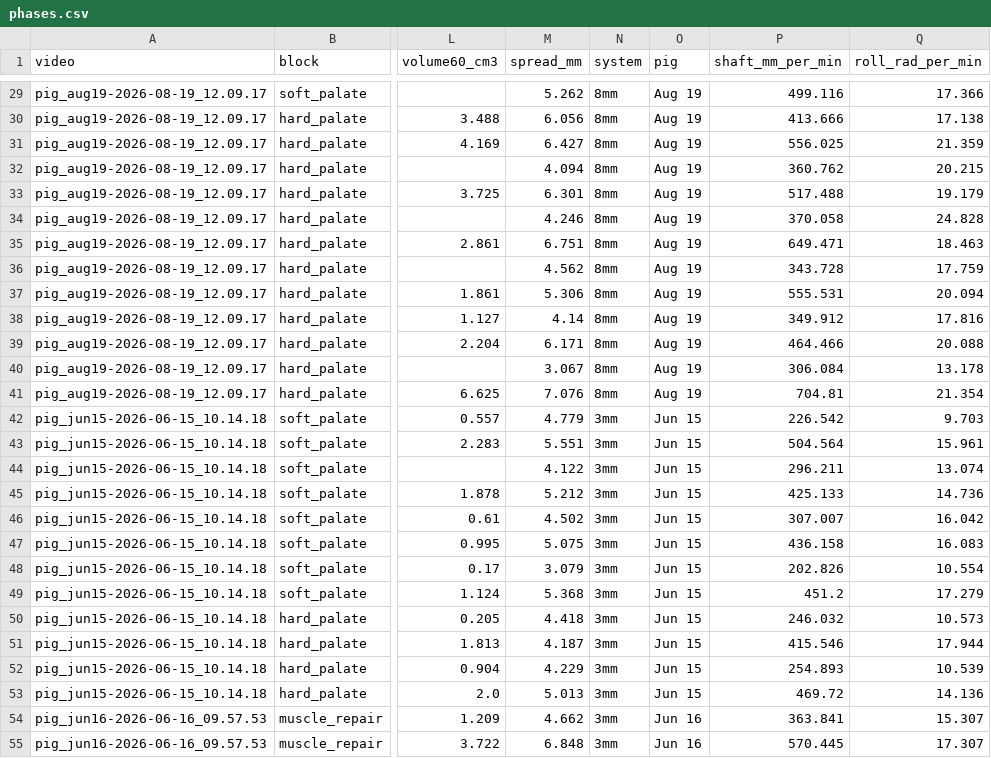
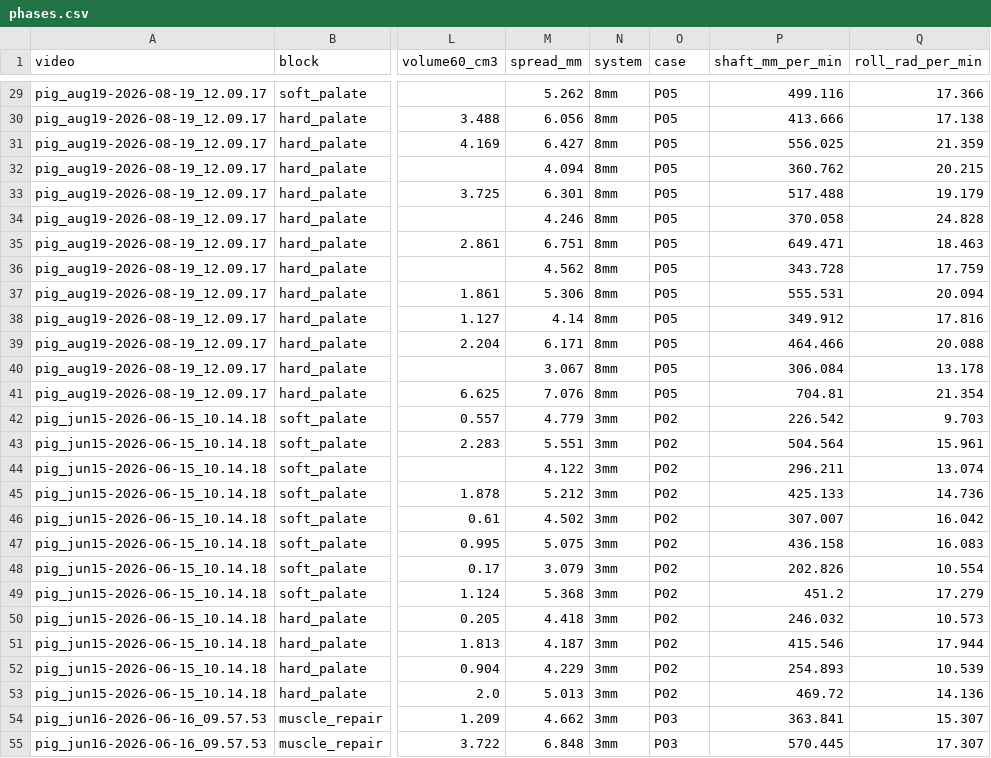
Before and after one commit to conndlee/tors-porcine, a CSV file: data/sutures/motion/phases.csv, drawn as a sheet; only a part is shown, gaps mark what is left out; the diff covers the shown part only; the diff names each change by its address in the sheet, - before the commit and + after, or states it on an @@ line.

```diff
--- a/data/sutures/motion/phases.csv
+++ b/data/sutures/motion/phases.csv
-O1: pig
+O1: case
-O29:O41 (case): Aug 19
+O29:O41 (case): P05
-O42:O53 (case): Jun 15
+O42:O53 (case): P02
-O54:O55 (case): Jun 16
+O54:O55 (case): P03
```
Also changed, not shown: 89 edited cells elsewhere in this file, data/occlusion/summary_by_segment.csv, data/sutures/blocks.csv, 17 other files.
